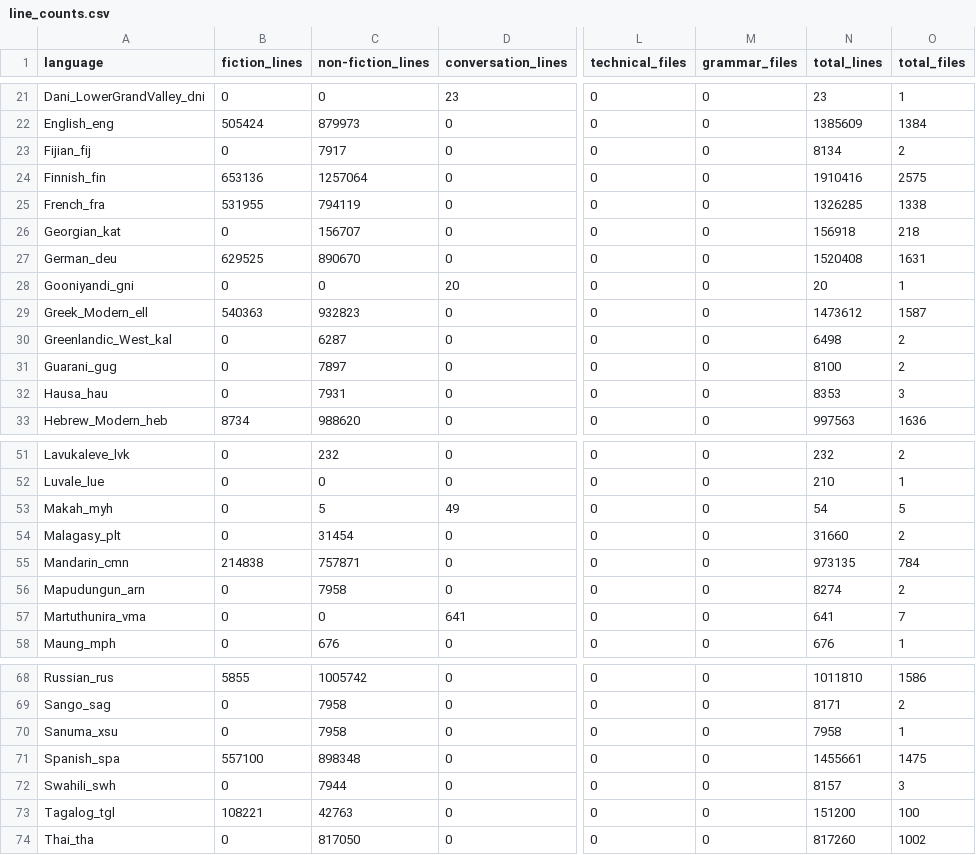
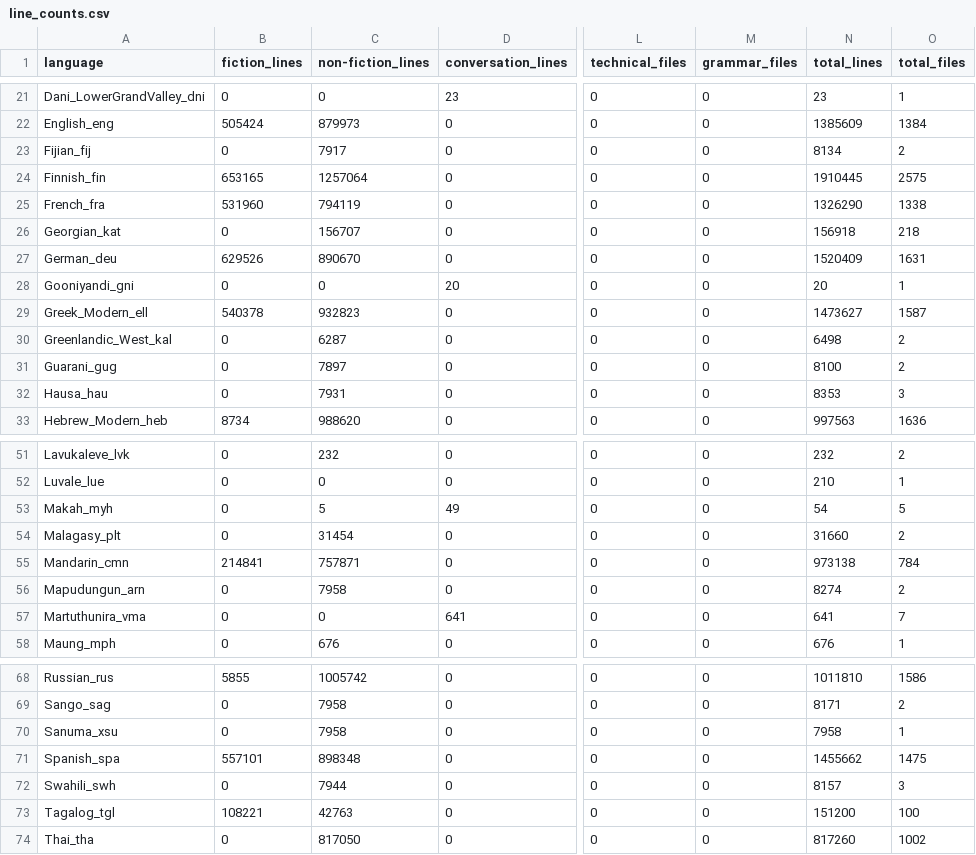
Before and after one commit to MorphDiv/TeDDi_sample, a CSV file: Reports/line_counts/line_counts.csv, drawn as a sheet; only a part is shown, gaps mark what is left out; the diff names each change by its address in the sheet, - before the commit and + after, or states it on an @@ line.

```diff
--- a/Reports/line_counts/line_counts.csv
+++ b/Reports/line_counts/line_counts.csv
-B24 (fiction_lines): 653136
+B24 (fiction_lines): 653165
-N24 (total_lines): 1910416
+N24 (total_lines): 1910445
-B25 (fiction_lines): 531955
+B25 (fiction_lines): 531960
-N25 (total_lines): 1326285
+N25 (total_lines): 1326290
-B27 (fiction_lines): 629525
+B27 (fiction_lines): 629526
-N27 (total_lines): 1520408
+N27 (total_lines): 1520409
-B29 (fiction_lines): 540363
+B29 (fiction_lines): 540378
-N29 (total_lines): 1473612
+N29 (total_lines): 1473627
-B55 (fiction_lines): 214838
+B55 (fiction_lines): 214841
-N55 (total_lines): 973135
+N55 (total_lines): 973138
-B71 (fiction_lines): 557100
+B71 (fiction_lines): 557101
-N71 (total_lines): 1455661
+N71 (total_lines): 1455662
```
Also changed, not shown: 1 other file.
